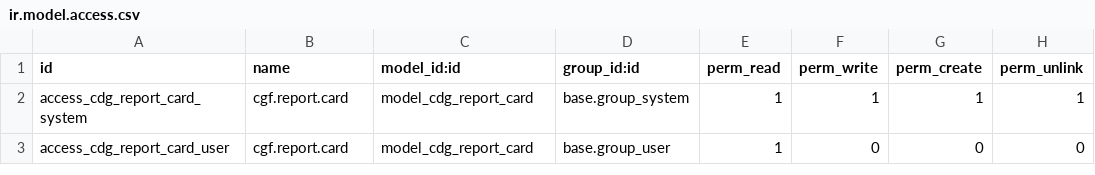
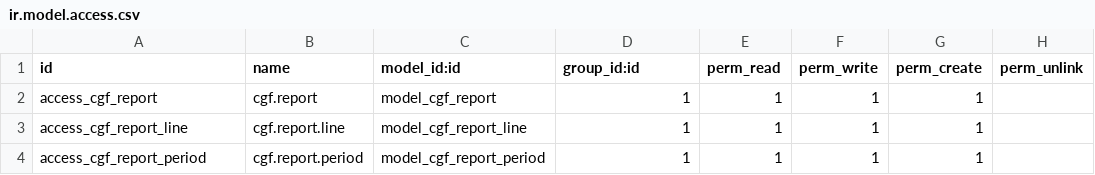
Before and after one commit to JoLaganN/CGF, a CSV file: cgf_report_card/security/ir.model.access.csv, drawn as a sheet.

Commit message:
add views + security

```diff
--- a/cgf_report_card/security/ir.model.access.csv
+++ b/cgf_report_card/security/ir.model.access.csv
@@ -1,3 +1,4 @@
 id,name,model_id:id,group_id:id,perm_read,perm_write,perm_create,perm_unlink
-access_cdg_report_card_system,cgf.report.card,model_cdg_report_card,base.group_system,1,1,1,1
-access_cdg_report_card_user,cgf.report.card,model_cdg_report_card,base.group_user,1,0,0,0
+access_cgf_report,cgf.report,model_cgf_report,1,1,1,1
+access_cgf_report_line,cgf.report.line,model_cgf_report_line,1,1,1,1
+access_cgf_report_period,cgf.report.period,model_cgf_report_period,1,1,1,1
```
Also changed, not shown: 4 other files.
